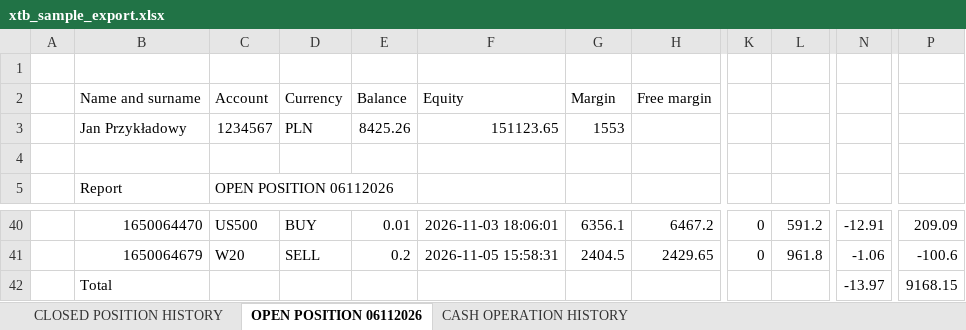
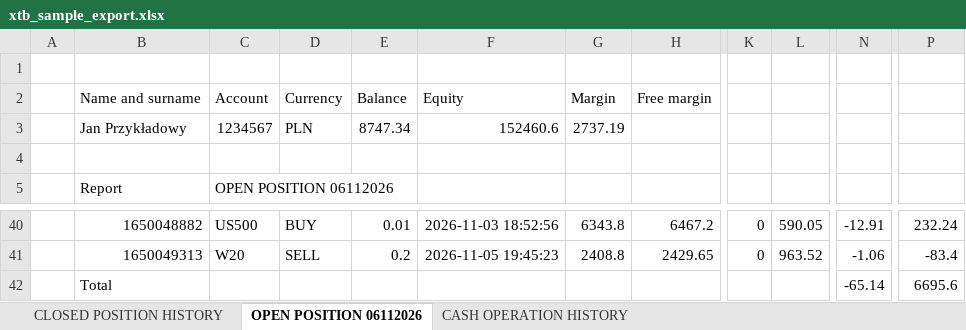
Before and after one commit to DUKE404/xtb-analytics, an Excel workbook: data/sample/xtb_sample_export.xlsx, sheet OPEN POSITION 06112026, drawn as a sheet; only a part is shown, gaps mark what is left out; values as stored, in another font and other column widths than the file's, no borders; the diff covers the shown part only; the diff names each change by its address in the sheet, - before the commit and + after, or states it on an @@ line.

```diff
--- a/data/sample/xtb_sample_export.xlsx (sheet OPEN POSITION 06112026)
+++ b/data/sample/xtb_sample_export.xlsx (sheet OPEN POSITION 06112026)
-E3: 8425.26
+E3: 8747.34
-F3: 151123.65
+F3: 152460.6
-G3: 1553
+G3: 2737.19
-B40: 1650064470
+B40: 1650048882
-F40: 2026-11-03 18:06:01
+F40: 2026-11-03 18:52:56
-G40: 6356.1
+G40: 6343.8
-L40: 591.2
+L40: 590.05
-P40: 209.09
+P40: 232.24
-B41: 1650064679
+B41: 1650049313
-F41: 2026-11-05 15:58:31
+F41: 2026-11-05 19:45:23
-G41: 2404.5
+G41: 2408.8
-L41: 961.8
+L41: 963.52
-P41: -100.6
+P41: -83.4
-N42: -13.97
+N42: -65.14
-P42: 9168.15
+P42: 6695.6
```
Also changed, not shown: 19 added rows, 19 removed rows and 63 edited cells elsewhere in this sheet, sheet CASH OPERATION HISTORY, sheet CLOSED POSITION HISTORY, 8 other files.
